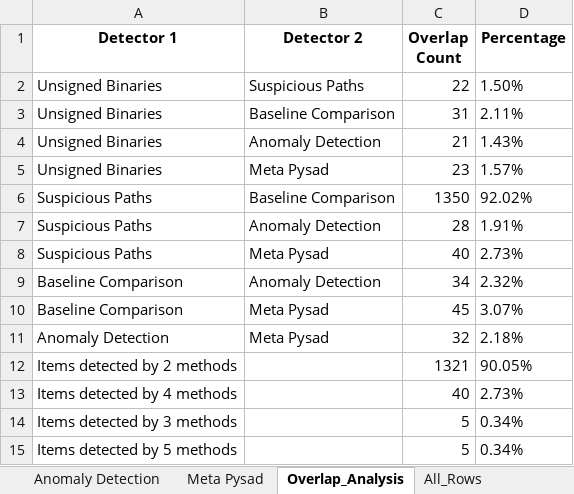
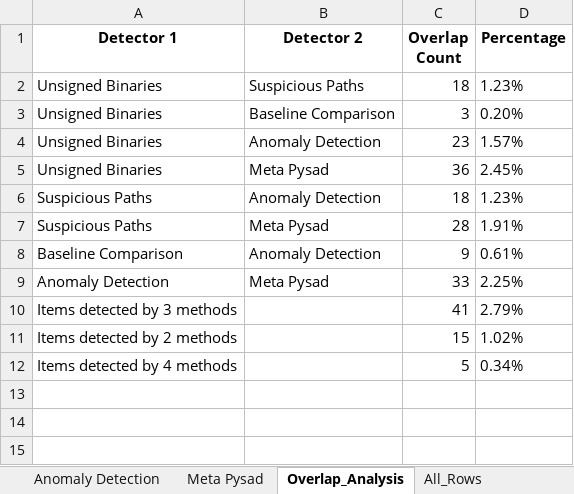
Before and after one commit to limgreg/AUTORUN-ANALYZER, an Excel workbook: report.xlsx, sheet Overlap_Analysis, drawn as a sheet; values as stored, in another font and other column widths than the file's, no borders; removed rows and columns are numbered as before the commit, all else as after; the diff names each change by its address in the sheet, - before the commit and + after, or states it on an @@ line.

```diff
--- a/report.xlsx (sheet Overlap_Analysis)
+++ b/report.xlsx (sheet Overlap_Analysis)
-C2 (Overlap Count): 22
+C2 (Overlap Count): 18
-D2 (Percentage): 1.50%
+D2 (Percentage): 1.23%
-C3 (Overlap Count): 31
+C3 (Overlap Count): 3
-D3 (Percentage): 2.11%
+D3 (Percentage): 0.20%
-row 4: Unsigned Binaries | Anomaly Detection | 21 | 1.43%
-B4 (Detector 2): Meta Pysad
+B4 (Detector 2): Anomaly Detection
+row 5: Unsigned Binaries | Meta Pysad | 36 | 2.45%
-B6 (Detector 2): Baseline Comparison
+B6 (Detector 2): Anomaly Detection
-C6 (Overlap Count): 1350
+C6 (Overlap Count): 18
-D6 (Percentage): 92.02%
+D6 (Percentage): 1.23%
-B7 (Detector 2): Anomaly Detection
+B7 (Detector 2): Meta Pysad
-row 8: Suspicious Paths | Meta Pysad | 40 | 2.73%
-C8 (Overlap Count): 34
+C8 (Overlap Count): 9
-D8 (Percentage): 2.32%
+D8 (Percentage): 0.61%
-row 10: Baseline Comparison | Meta Pysad | 45 | 3.07%
-C9 (Overlap Count): 32
+C9 (Overlap Count): 33
-D9 (Percentage): 2.18%
+D9 (Percentage): 2.25%
-row 12: Items detected by 2 methods |  | 1321 | 90.05%
-row 13: Items detected by 4 methods |  | 40 | 2.73%
-C10 (Overlap Count): 5
+C10 (Overlap Count): 41
-D10 (Percentage): 0.34%
+D10 (Percentage): 2.79%
+row 11: Items detected by 2 methods |  | 15 | 1.02%
-A12 (Detector 1): Items detected by 5 methods
+A12 (Detector 1): Items detected by 4 methods
```
Also changed, not shown: sheet Suspicious Paths, sheet High_Priority_Combined, sheet Baseline Comparison, sheet Meta Pysad, sheet Anomaly Detection, sheet Detection_Summary, 1 more sheet, 1 other file.
